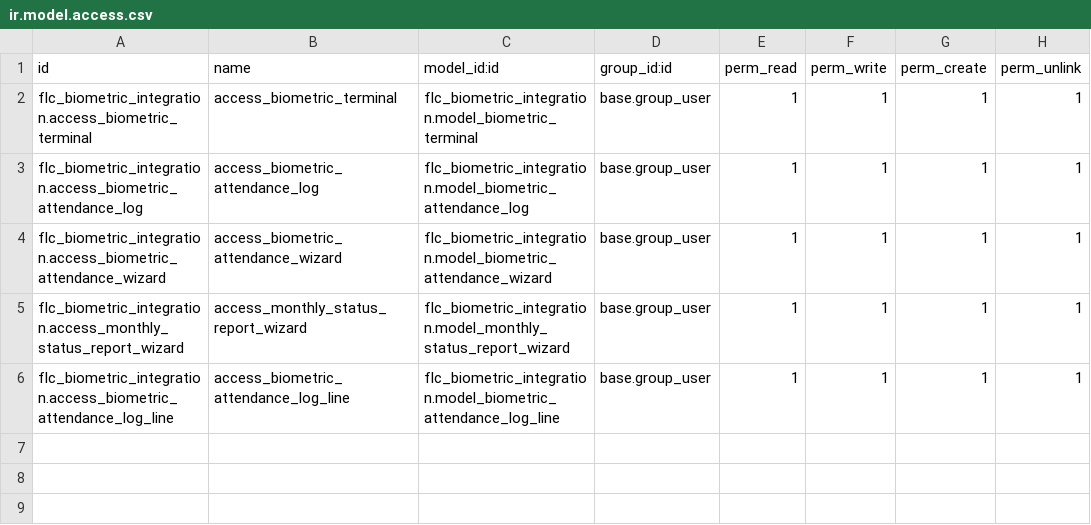
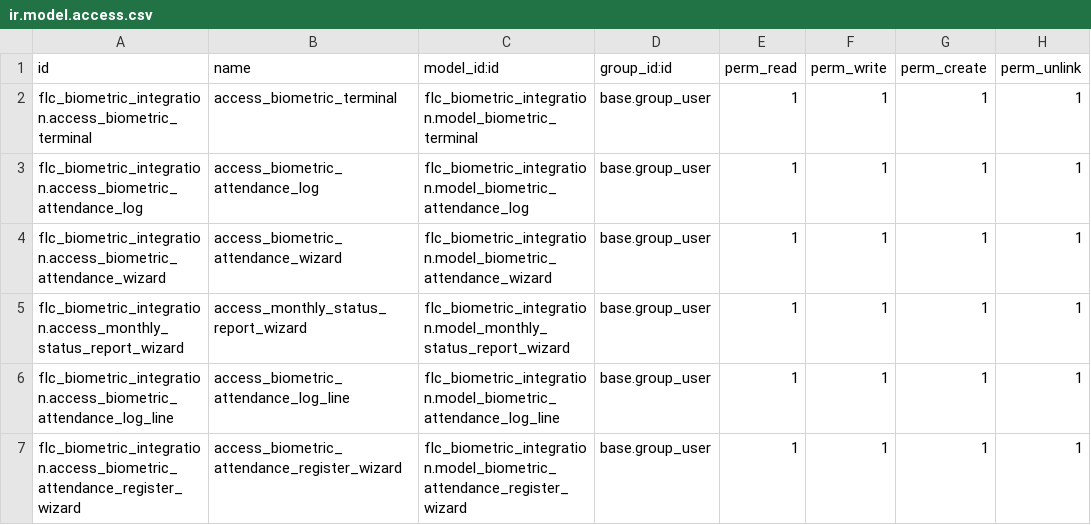
Before and after one commit to crmfuturelink/flc_crm_work, a CSV file: flc_biometric_integration/security/ir.model.access.csv, drawn as a sheet.

```diff
--- a/flc_biometric_integration/security/ir.model.access.csv
+++ b/flc_biometric_integration/security/ir.model.access.csv
@@ -6 +6,2 @@ flc_biometric_integration.access_monthly_status_report_wizard,access_monthly_sta
 flc_biometric_integration.access_biometric_attendance_log_line,access_biometric_attendance_log_line,flc_biometric_integration.model_biometric_attendance_log_line,base.group_user,1,1,1,1
+flc_biometric_integration.access_biometric_attendance_register_wizard,access_biometric_attendance_register_wizard,flc_biometric_integration.model_biometric_attendance_register_wizard,base.group_user,1,1,1,1
```
Also changed, not shown: 10 other files.
